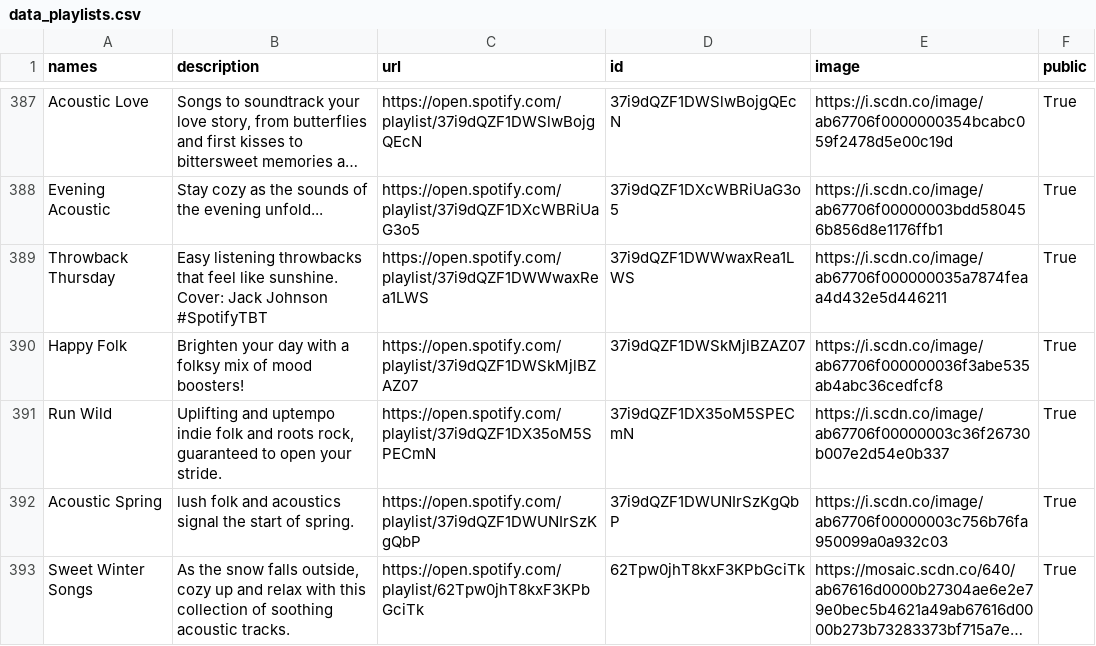
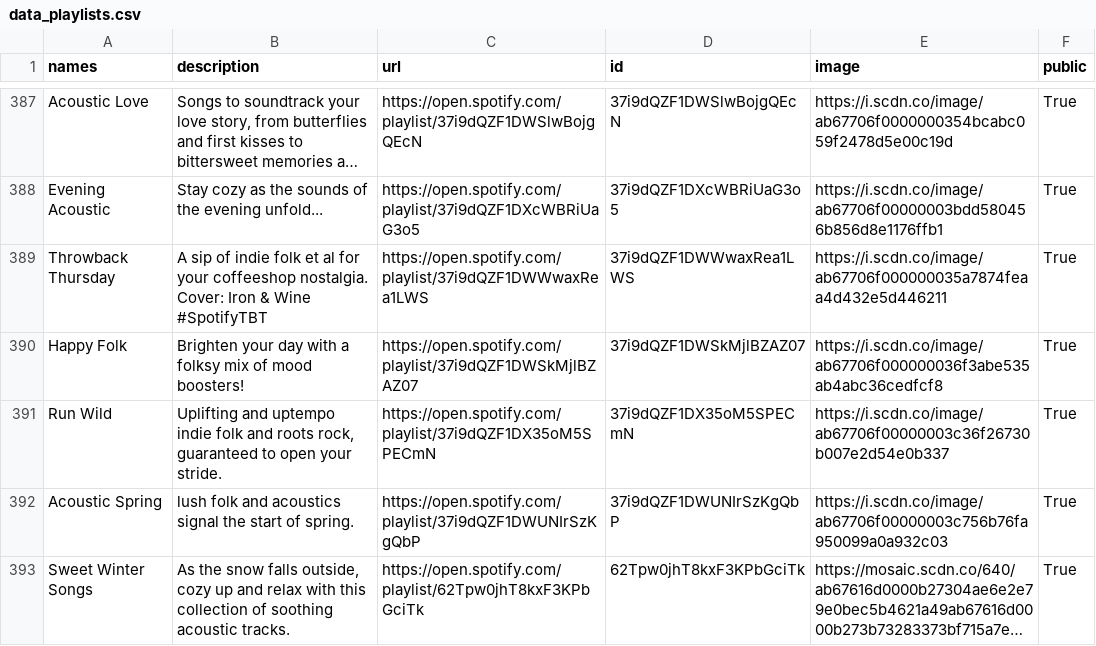
Before and after one commit to GrAMATO/Spotify_final, a CSV file: Testfolder/data_playlists.csv, drawn as a sheet; only a part is shown, gaps mark what is left out; long unchanged cells end in …; the diff names each change by its address in the sheet, - before the commit and + after, or states it on an @@ line.

Commit message:
update

```diff
--- a/Testfolder/data_playlists.csv
+++ b/Testfolder/data_playlists.csv
-B389 (description): Easy listening throwbacks that feel like sunshine. Cover: Jack Johnson #SpotifyTBT
+B389 (description): A sip of indie folk et al for your coffeeshop nostalgia. Cover: Iron & Wine #SpotifyTBT
```
